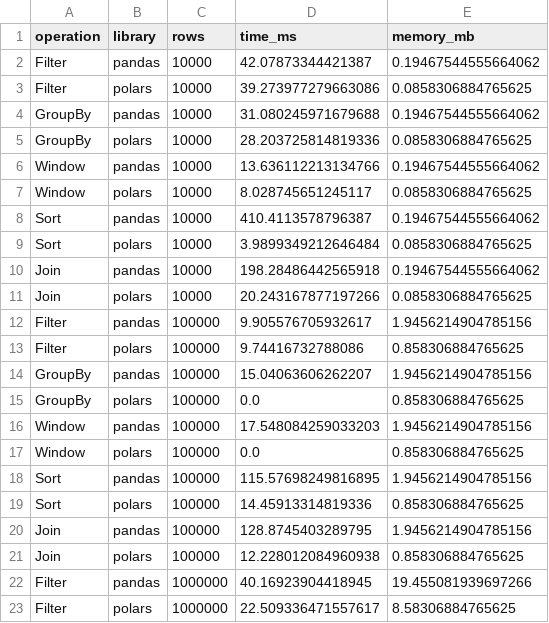
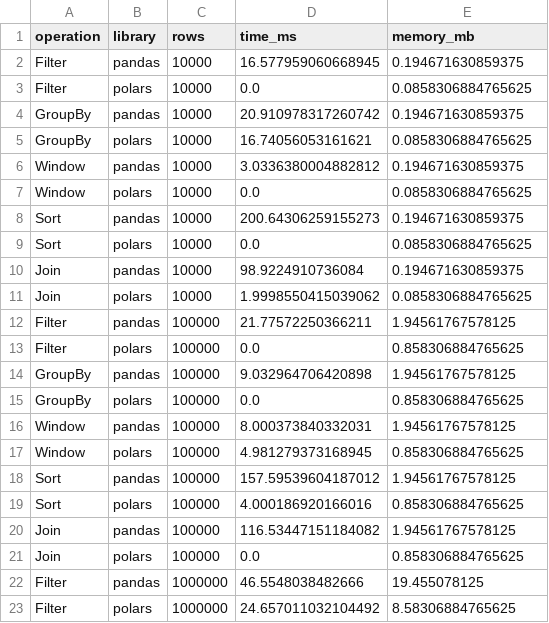
Before and after one commit to aburayaanas/Pandas-VS-Polars, a CSV file: benchmark_results.csv, drawn as a sheet; only a part is shown; the diff covers the shown part only.

```diff
--- a/benchmark_results.csv
+++ b/benchmark_results.csv
@@ -1,23 +1,23 @@
 operation,library,rows,time_ms,memory_mb
-Filter,pandas,10000,42.07873344421387,0.19467544555664062
-Filter,polars,10000,39.273977279663086,0.0858306884765625
-GroupBy,pandas,10000,31.080245971679688,0.19467544555664062
-GroupBy,polars,10000,28.203725814819336,0.0858306884765625
-Window,pandas,10000,13.636112213134766,0.19467544555664062
-Window,polars,10000,8.028745651245117,0.0858306884765625
-Sort,pandas,10000,410.4113578796387,0.19467544555664062
-Sort,polars,10000,3.9899349212646484,0.0858306884765625
-Join,pandas,10000,198.28486442565918,0.19467544555664062
-Join,polars,10000,20.243167877197266,0.0858306884765625
-Filter,pandas,100000,9.905576705932617,1.9456214904785156
-Filter,polars,100000,9.74416732788086,0.858306884765625
-GroupBy,pandas,100000,15.04063606262207,1.9456214904785156
+Filter,pandas,10000,16.577959060668945,0.194671630859375
+Filter,polars,10000,0.0,0.0858306884765625
+GroupBy,pandas,10000,20.910978317260742,0.194671630859375
+GroupBy,polars,10000,16.74056053161621,0.0858306884765625
+Window,pandas,10000,3.0336380004882812,0.194671630859375
+Window,polars,10000,0.0,0.0858306884765625
+Sort,pandas,10000,200.64306259155273,0.194671630859375
+Sort,polars,10000,0.0,0.0858306884765625
+Join,pandas,10000,98.9224910736084,0.194671630859375
+Join,polars,10000,1.9998550415039062,0.0858306884765625
+Filter,pandas,100000,21.77572250366211,1.94561767578125
+Filter,polars,100000,0.0,0.858306884765625
+GroupBy,pandas,100000,9.032964706420898,1.94561767578125
 GroupBy,polars,100000,0.0,0.858306884765625
-Window,pandas,100000,17.548084259033203,1.9456214904785156
-Window,polars,100000,0.0,0.858306884765625
-Sort,pandas,100000,115.57698249816895,1.9456214904785156
-Sort,polars,100000,14.45913314819336,0.858306884765625
-Join,pandas,100000,128.8745403289795,1.9456214904785156
-Join,polars,100000,12.228012084960938,0.858306884765625
-Filter,pandas,1000000,40.16923904418945,19.455081939697266
-Filter,polars,1000000,22.509336471557617,8.58306884765625
+Window,pandas,100000,8.000373840332031,1.94561767578125
+Window,polars,100000,4.981279373168945,0.858306884765625
+Sort,pandas,100000,157.59539604187012,1.94561767578125
+Sort,polars,100000,4.000186920166016,0.858306884765625
+Join,pandas,100000,116.53447151184082,1.94561767578125
+Join,polars,100000,0.0,0.858306884765625
+Filter,pandas,1000000,46.5548038482666,19.455078125
+Filter,polars,1000000,24.657011032104492,8.58306884765625
```
Also changed, not shown: 42 edited cells elsewhere in this file, column_benchmark_results.csv, scaling_benchmark_results.csv, 3 other files.
